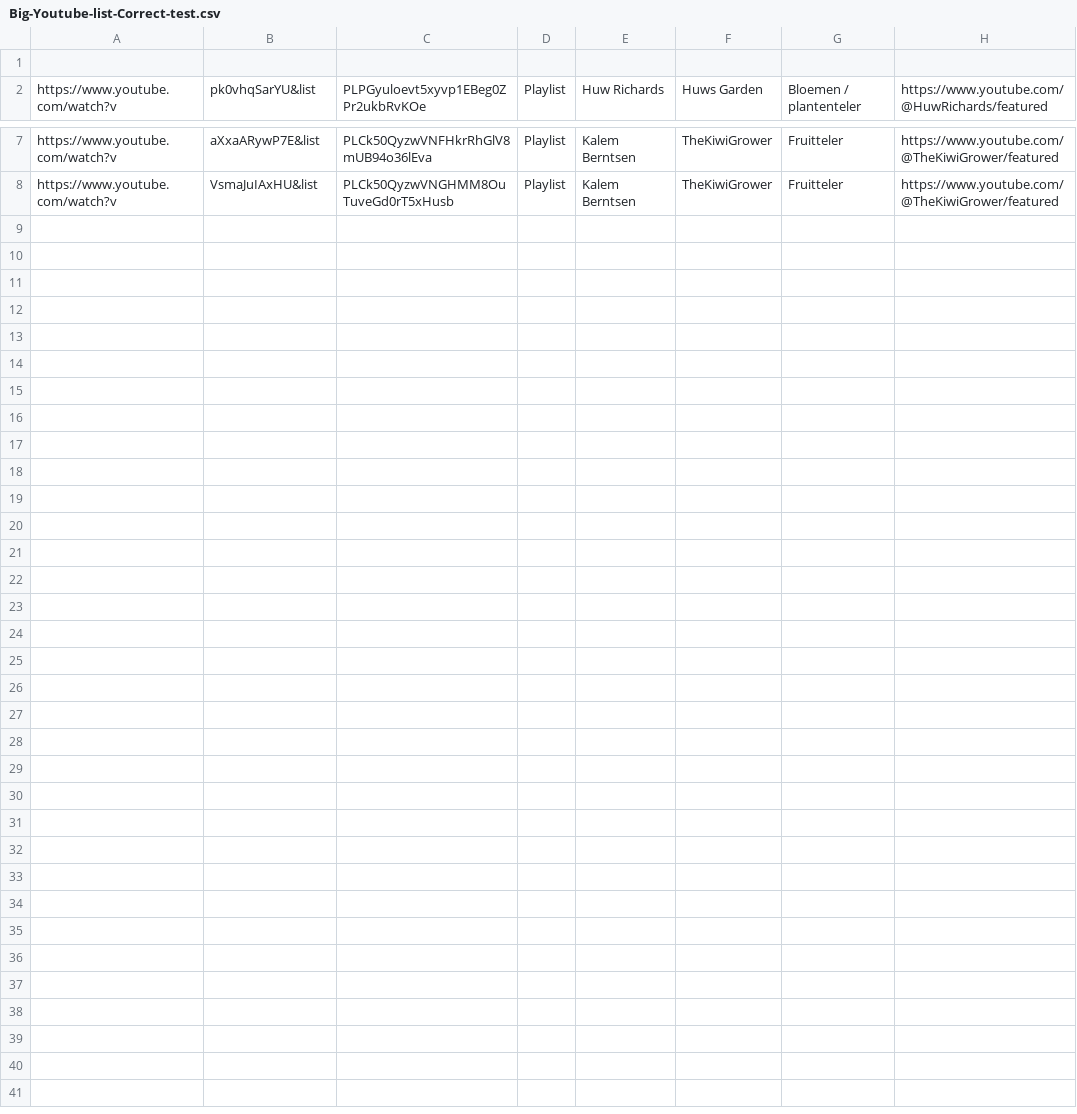
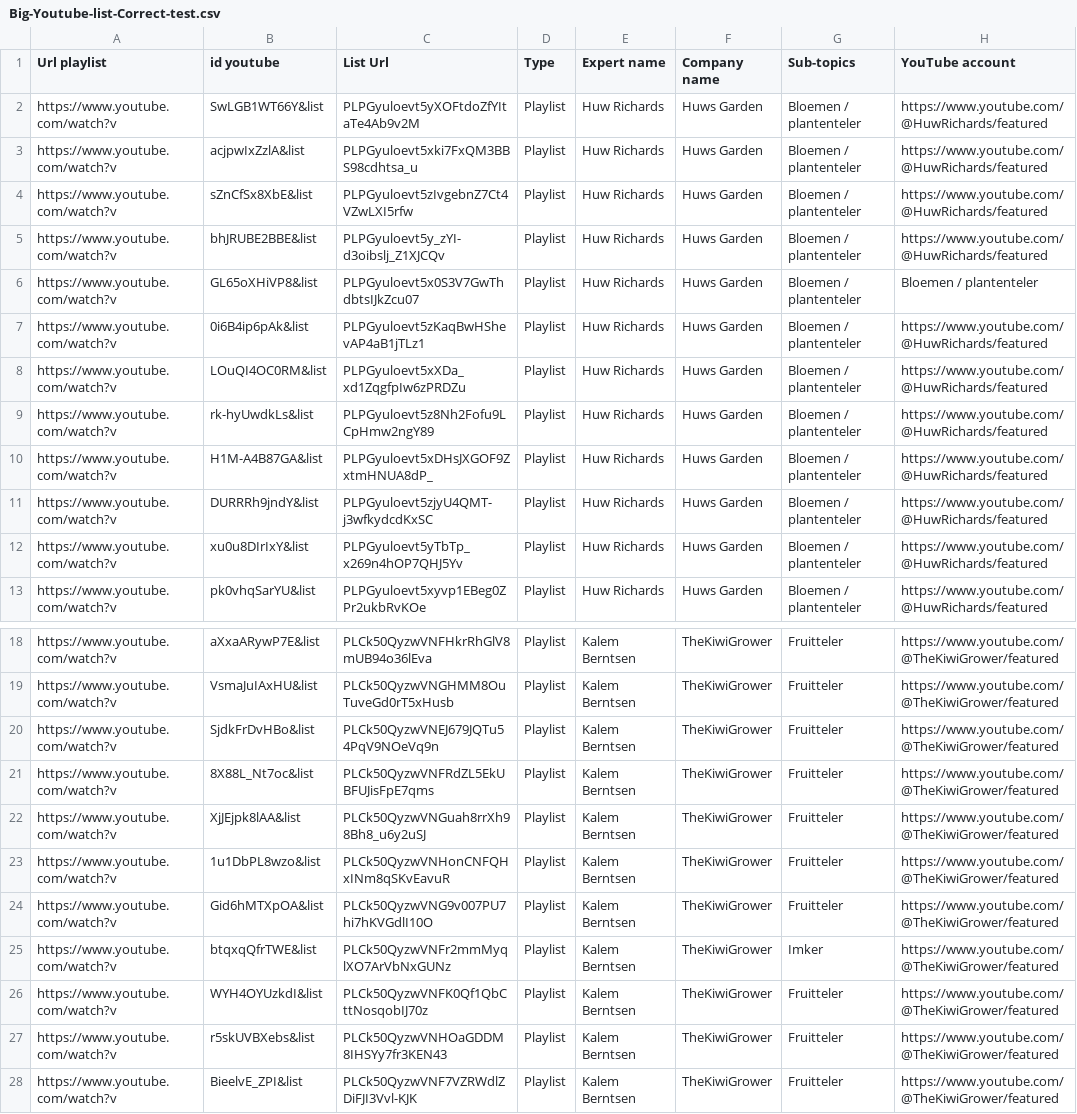
Before and after one commit to MohamedThioune/Livelearn, a CSV file: files/Big-Youtube-list-Correct-test.csv, drawn as a sheet; only a part is shown, gaps mark what is left out; the diff names each change by its address in the sheet, - before the commit and + after, or states it on an @@ line.

Commit message:
push pour test Daniel

```diff
--- a/files/Big-Youtube-list-Correct-test.csv
+++ b/files/Big-Youtube-list-Correct-test.csv
-row 1: (empty)
+row 1: Url playlist | id youtube | List Url | Type | Expert name | Company name | Sub-topics | YouTube account
+row 2: https://www.youtube.com/watch?v | SwLGB1WT66Y&list | PLPGyuloevt5yXOFtdoZfYItaTe4Ab9v2M | Playlist | Huw Richards | Huws Garden | Bloemen / plantenteler | https://www.youtube.com/@HuwRichards/featured
+row 3: https://www.youtube.com/watch?v | acjpwIxZzlA&list | PLPGyuloevt5xki7FxQM3BBS98cdhtsa_u | Playlist | Huw Richards | Huws Garden | Bloemen / plantenteler | https://www.youtube.com/@HuwRichards/featured
+row 4: https://www.youtube.com/watch?v | sZnCfSx8XbE&list | PLPGyuloevt5zIvgebnZ7Ct4VZwLXI5rfw | Playlist | Huw Richards | Huws Garden | Bloemen / plantenteler | https://www.youtube.com/@HuwRichards/featured
+row 5: https://www.youtube.com/watch?v | bhJRUBE2BBE&list | PLPGyuloevt5y_zYI-d3oibslj_Z1XJCQv | Playlist | Huw Richards | Huws Garden | Bloemen / plantenteler | https://www.youtube.com/@HuwRichards/featured
+row 6: https://www.youtube.com/watch?v | GL65oXHiVP8&list | PLPGyuloevt5x0S3V7GwThdbtsIJkZcu07 | Playlist | Huw Richards | Huws Garden | Bloemen / plantenteler | Bloemen / plantenteler
+row 7: https://www.youtube.com/watch?v | 0i6B4ip6pAk&list | PLPGyuloevt5zKaqBwHShevAP4aB1jTLz1 | Playlist | Huw Richards | Huws Garden | Bloemen / plantenteler | https://www.youtube.com/@HuwRichards/featured
+row 8: https://www.youtube.com/watch?v | LOuQI4OC0RM&list | PLPGyuloevt5xXDa_xd1ZqgfpIw6zPRDZu | Playlist | Huw Richards | Huws Garden | Bloemen / plantenteler | https://www.youtube.com/@HuwRichards/featured
+row 9: https://www.youtube.com/watch?v | rk-hyUwdkLs&list | PLPGyuloevt5z8Nh2Fofu9LCpHmw2ngY89 | Playlist | Huw Richards | Huws Garden | Bloemen / plantenteler | https://www.youtube.com/@HuwRichards/featured
+row 10: https://www.youtube.com/watch?v | H1M-A4B87GA&list | PLPGyuloevt5xDHsJXGOF9ZxtmHNUA8dP_ | Playlist | Huw Richards | Huws Garden | Bloemen / plantenteler | https://www.youtube.com/@HuwRichards/featured
+row 11: https://www.youtube.com/watch?v | DURRRh9jndY&list | PLPGyuloevt5zjyU4QMT-j3wfkydcdKxSC | Playlist | Huw Richards | Huws Garden | Bloemen / plantenteler | https://www.youtube.com/@HuwRichards/featured
+row 12: https://www.youtube.com/watch?v | xu0u8DIrIxY&list | PLPGyuloevt5yTbTp_x269n4hOP7QHJ5Yv | Playlist | Huw Richards | Huws Garden | Bloemen / plantenteler | https://www.youtube.com/@HuwRichards/featured
+row 20: https://www.youtube.com/watch?v | SjdkFrDvHBo&list | PLCk50QyzwVNEJ679JQTu54PqV9NOeVq9n | Playlist | Kalem Berntsen | TheKiwiGrower | Fruitteler | https://www.youtube.com/@TheKiwiGrower/featured
+row 21: https://www.youtube.com/watch?v | 8X88L_Nt7oc&list | PLCk50QyzwVNFRdZL5EkUBFUJisFpE7qms | Playlist | Kalem Berntsen | TheKiwiGrower | Fruitteler | https://www.youtube.com/@TheKiwiGrower/featured
+row 22: https://www.youtube.com/watch?v | XjJEjpk8lAA&list | PLCk50QyzwVNGuah8rrXh98Bh8_u6y2uSJ | Playlist | Kalem Berntsen | TheKiwiGrower | Fruitteler | https://www.youtube.com/@TheKiwiGrower/featured
+row 23: https://www.youtube.com/watch?v | 1u1DbPL8wzo&list | PLCk50QyzwVNHonCNFQHxINm8qSKvEavuR | Playlist | Kalem Berntsen | TheKiwiGrower | Fruitteler | https://www.youtube.com/@TheKiwiGrower/featured
+row 24: https://www.youtube.com/watch?v | Gid6hMTXpOA&list | PLCk50QyzwVNG9v007PU7hi7hKVGdlI10O | Playlist | Kalem Berntsen | TheKiwiGrower | Fruitteler | https://www.youtube.com/@TheKiwiGrower/featured
+row 25: https://www.youtube.com/watch?v | btqxqQfrTWE&list | PLCk50QyzwVNFr2mmMyqlXO7ArVbNxGUNz | Playlist | Kalem Berntsen | TheKiwiGrower | Imker | https://www.youtube.com/@TheKiwiGrower/featured
+row 26: https://www.youtube.com/watch?v | WYH4OYUzkdI&list | PLCk50QyzwVNFK0Qf1QbCttNosqobIJ70z | Playlist | Kalem Berntsen | TheKiwiGrower | Fruitteler | https://www.youtube.com/@TheKiwiGrower/featured
+row 27: https://www.youtube.com/watch?v | r5skUVBXebs&list | PLCk50QyzwVNHOaGDDM8IHSYy7fr3KEN43 | Playlist | Kalem Berntsen | TheKiwiGrower | Fruitteler | https://www.youtube.com/@TheKiwiGrower/featured
+row 28: https://www.youtube.com/watch?v | BieelvE_ZPI&list | PLCk50QyzwVNF7VZRWdlZDiFJI3Vvl-KJK | Playlist | Kalem Berntsen | TheKiwiGrower | Fruitteler | https://www.youtube.com/@TheKiwiGrower/featured
```
